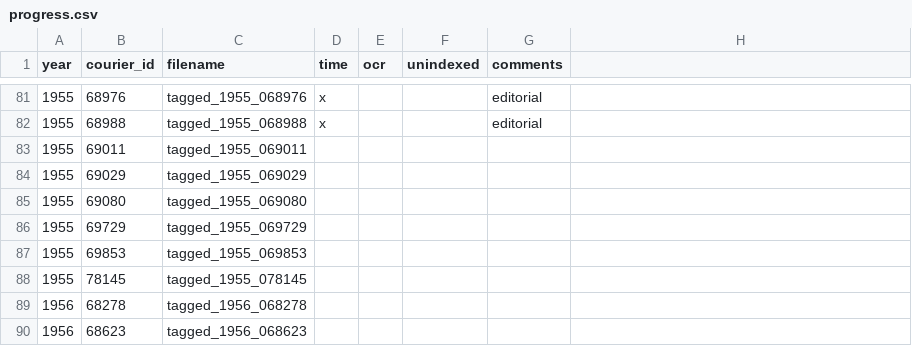
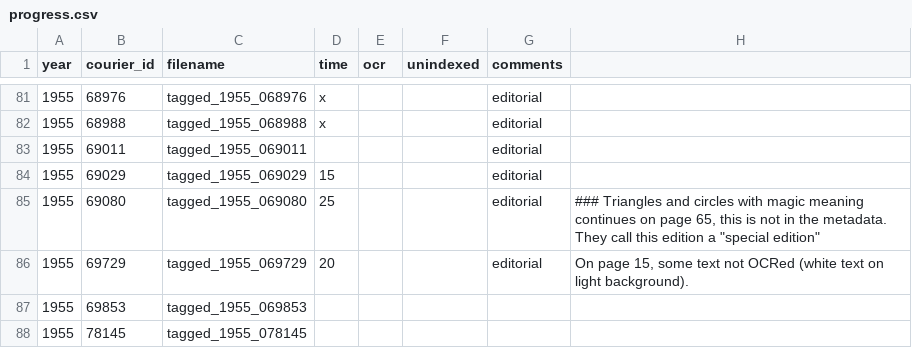
Before and after one commit to inidun/tagged_courier, a CSV file: progress.csv, drawn as a sheet; only a part is shown, gaps mark what is left out; the shorter side is filled out with more unchanged rows.

Commit message:
Add files via upload

```diff
--- a/progress.csv
+++ b/progress.csv
@@ -82,6 +82,6 @@ year;courier_id;filename;time;ocr;unindexed;comments;
 1955;68988;tagged_1955_068988;x;;;editorial;
-1955;69011;tagged_1955_069011;;;;;
-1955;69029;tagged_1955_069029;;;;;
-1955;69080;tagged_1955_069080;;;;;
-1955;69729;tagged_1955_069729;;;;;
+1955;69011;tagged_1955_069011;;;;editorial;
+1955;69029;tagged_1955_069029;15;;;editorial;
+1955;69080;tagged_1955_069080;25;;;editorial;"### Triangles and circles with magic meaning continues on page 65, this is not in the metadata. They call this edition a ""special edition"""
+1955;69729;tagged_1955_069729;20;;;editorial ;On page 15, some text not OCRed (white text on light background).
 1955;69853;tagged_1955_069853;;;;;
```
